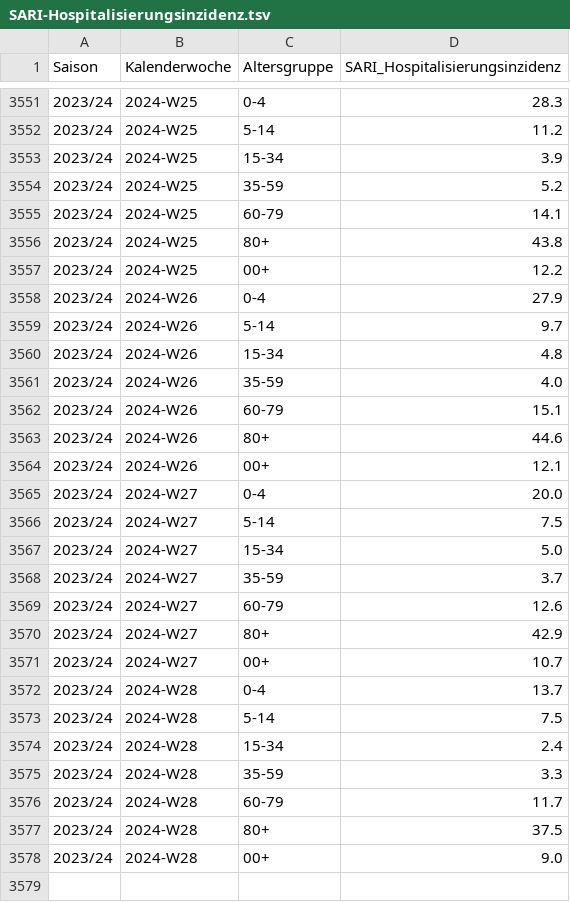
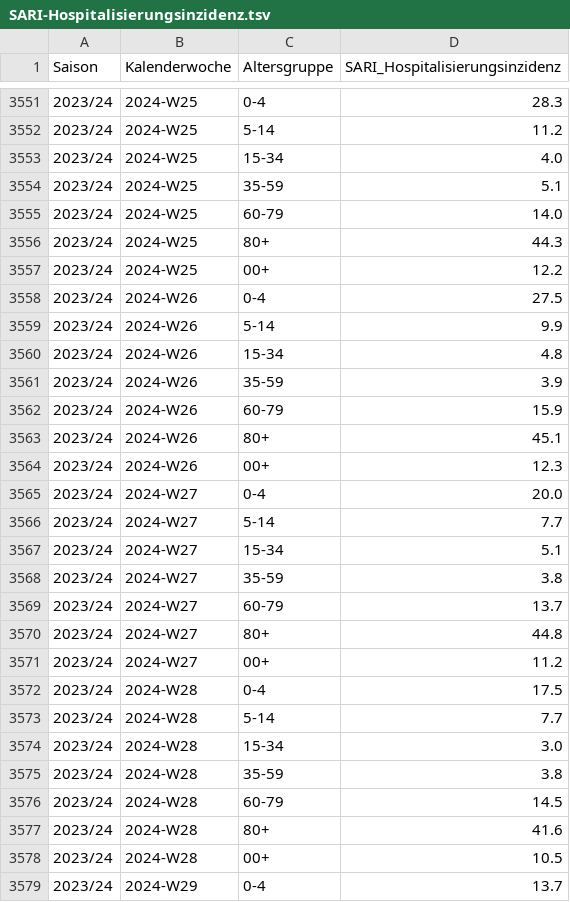
Before and after one commit to robert-koch-institut/SARI-Hospitalisierungsinzidenz, a TSV file: SARI-Hospitalisierungsinzidenz.tsv, drawn as a sheet; only a part is shown, gaps mark what is left out; the diff covers the shown part only.

```diff
--- a/SARI-Hospitalisierungsinzidenz.tsv
+++ b/SARI-Hospitalisierungsinzidenz.tsv
@@ -3552,27 +3552,28 @@ Saison	Kalenderwoche	Altersgruppe	SARI_Hospitalisierungsinzidenz
 2023/24	2024-W25	5-14	11.2
-2023/24	2024-W25	15-34	3.9
-2023/24	2024-W25	35-59	5.2
-2023/24	2024-W25	60-79	14.1
-2023/24	2024-W25	80+	43.8
+2023/24	2024-W25	15-34	4.0
+2023/24	2024-W25	35-59	5.1
+2023/24	2024-W25	60-79	14.0
+2023/24	2024-W25	80+	44.3
 2023/24	2024-W25	00+	12.2
-2023/24	2024-W26	0-4	27.9
-2023/24	2024-W26	5-14	9.7
+2023/24	2024-W26	0-4	27.5
+2023/24	2024-W26	5-14	9.9
 2023/24	2024-W26	15-34	4.8
-2023/24	2024-W26	35-59	4.0
-2023/24	2024-W26	60-79	15.1
-2023/24	2024-W26	80+	44.6
-2023/24	2024-W26	00+	12.1
+2023/24	2024-W26	35-59	3.9
+2023/24	2024-W26	60-79	15.9
+2023/24	2024-W26	80+	45.1
+2023/24	2024-W26	00+	12.3
 2023/24	2024-W27	0-4	20.0
-2023/24	2024-W27	5-14	7.5
-2023/24	2024-W27	15-34	5.0
-2023/24	2024-W27	35-59	3.7
-2023/24	2024-W27	60-79	12.6
-2023/24	2024-W27	80+	42.9
-2023/24	2024-W27	00+	10.7
-2023/24	2024-W28	0-4	13.7
-2023/24	2024-W28	5-14	7.5
-2023/24	2024-W28	15-34	2.4
-2023/24	2024-W28	35-59	3.3
-2023/24	2024-W28	60-79	11.7
-2023/24	2024-W28	80+	37.5
-2023/24	2024-W28	00+	9.0
+2023/24	2024-W27	5-14	7.7
+2023/24	2024-W27	15-34	5.1
+2023/24	2024-W27	35-59	3.8
+2023/24	2024-W27	60-79	13.7
+2023/24	2024-W27	80+	44.8
+2023/24	2024-W27	00+	11.2
+2023/24	2024-W28	0-4	17.5
+2023/24	2024-W28	5-14	7.7
+2023/24	2024-W28	15-34	3.0
+2023/24	2024-W28	35-59	3.8
+2023/24	2024-W28	60-79	14.5
+2023/24	2024-W28	80+	41.6
+2023/24	2024-W28	00+	10.5
+2023/24	2024-W29	0-4	13.7
```
Also changed, not shown: 6 added rows and 11 edited cells elsewhere in this file, 7 other files.
